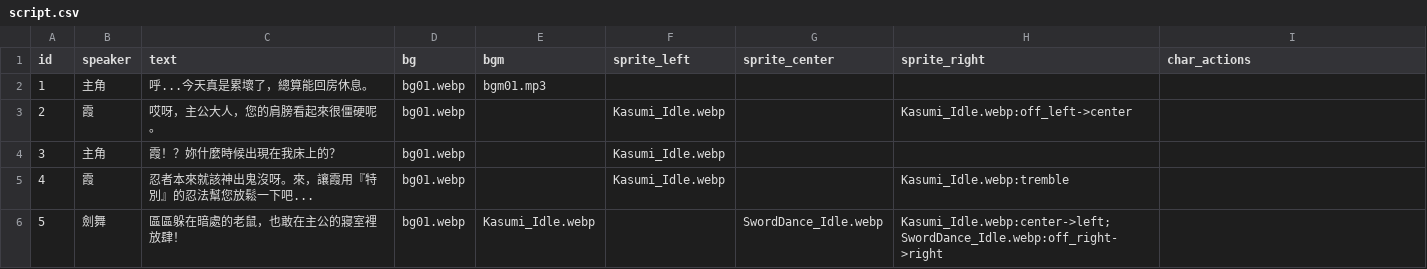
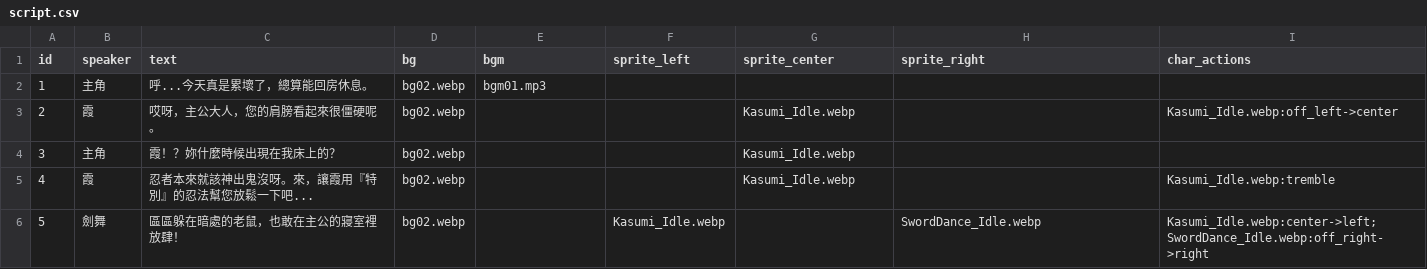
Before and after one commit to YusukeWu0903/game_visual_novel, a CSV file: web-visual-novel/src/data/script.csv, drawn as a sheet.

Commit message:
Docs: Sync latest script.csv and script.json

```diff
--- a/web-visual-novel/src/data/script.csv
+++ b/web-visual-novel/src/data/script.csv
@@ -1,6 +1,6 @@
 id,speaker,text,bg,bgm,sprite_left,sprite_center,sprite_right,char_actions
-1,主角,呼...今天真是累壞了，總算能回房休息。,bg01.webp,bgm01.mp3,,,,
-2,霞,哎呀，主公大人，您的肩膀看起來很僵硬呢。,bg01.webp,,Kasumi_Idle.webp,,Kasumi_Idle.webp:off_left->center
-3,主角,霞！？妳什麼時候出現在我床上的？,bg01.webp,,Kasumi_Idle.webp,,
-4,霞,忍者本來就該神出鬼沒呀。來，讓霞用『特別』的忍法幫您放鬆一下吧...,bg01.webp,,Kasumi_Idle.webp,,Kasumi_Idle.webp:tremble
-5,劍舞,區區躲在暗處的老鼠，也敢在主公的寢室裡放肆！,bg01.webp,Kasumi_Idle.webp,,SwordDance_Idle.webp,Kasumi_Idle.webp:center->left;SwordDance_Idle.webp:off_right->right
+1,主角,呼...今天真是累壞了，總算能回房休息。,bg02.webp,bgm01.mp3,,,,
+2,霞,哎呀，主公大人，您的肩膀看起來很僵硬呢。,bg02.webp,,,Kasumi_Idle.webp,,Kasumi_Idle.webp:off_left->center
+3,主角,霞！？妳什麼時候出現在我床上的？,bg02.webp,,,Kasumi_Idle.webp,,,
+4,霞,忍者本來就該神出鬼沒呀。來，讓霞用『特別』的忍法幫您放鬆一下吧...,bg02.webp,,,Kasumi_Idle.webp,,Kasumi_Idle.webp:tremble
+5,劍舞,區區躲在暗處的老鼠，也敢在主公的寢室裡放肆！,bg02.webp,,Kasumi_Idle.webp,,SwordDance_Idle.webp,Kasumi_Idle.webp:center->left;SwordDance_Idle.webp:off_right->right
```
Also changed, not shown: 1 other file.
